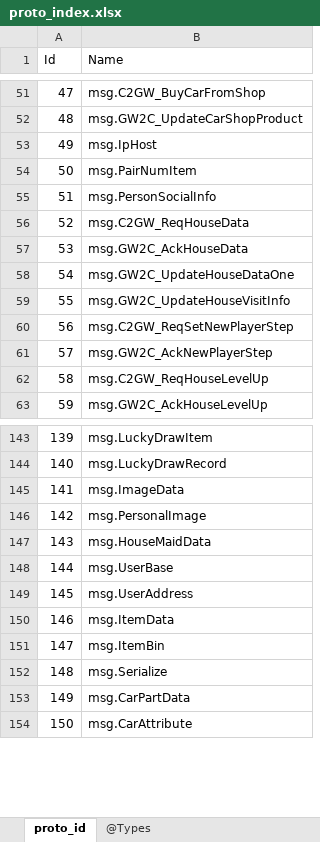
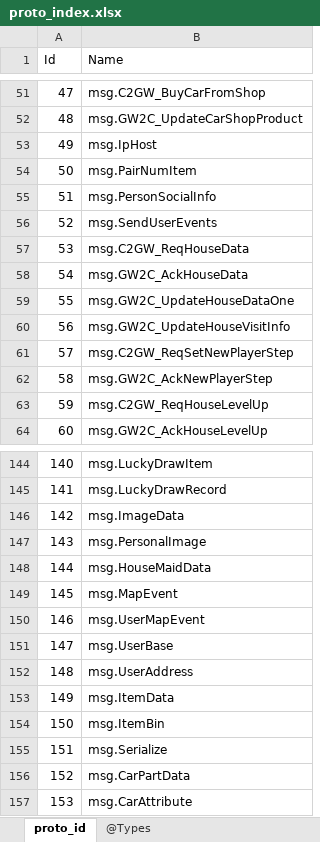
Before and after one commit to gaozhengshuang/texaspoker, an Excel workbook: docs/excel/proto_index.xlsx, sheet proto_id, drawn as a sheet; only a part is shown, gaps mark what is left out; values as stored, in another font and other column widths than the file's, no borders; addresses are those after the commit; the diff names each change by its address in the sheet, - before the commit and + after, or states it on an @@ line.

```diff
--- a/docs/excel/proto_index.xlsx (sheet proto_id)
+++ b/docs/excel/proto_index.xlsx (sheet proto_id)
+row 56: 52 | msg.SendUserEvents
@@ column A (Id) renumbered from row 57 down @@
+row 149: 145 | msg.MapEvent
+row 150: 146 | msg.UserMapEvent
```
Also changed, not shown: 4 other files.
